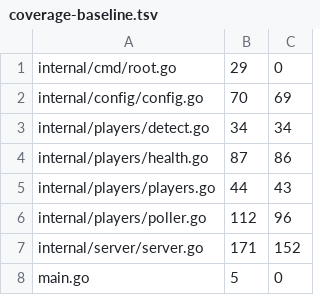
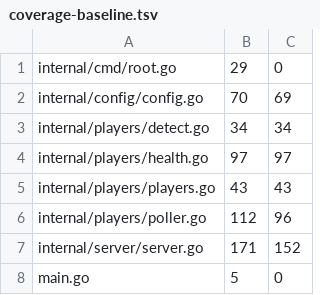
Before and after one commit to SRS-Hosting/path-map, a TSV file: .github/coverage-baseline.tsv, drawn as a sheet.

```diff
--- a/.github/coverage-baseline.tsv
+++ b/.github/coverage-baseline.tsv
@@ -3,4 +3,4 @@ internal/config/config.go	70	69
 internal/players/detect.go	34	34
-internal/players/health.go	87	86
-internal/players/players.go	44	43
+internal/players/health.go	97	97
+internal/players/players.go	43	43
 internal/players/poller.go	112	96
```
Also changed, not shown: 1 other file.
